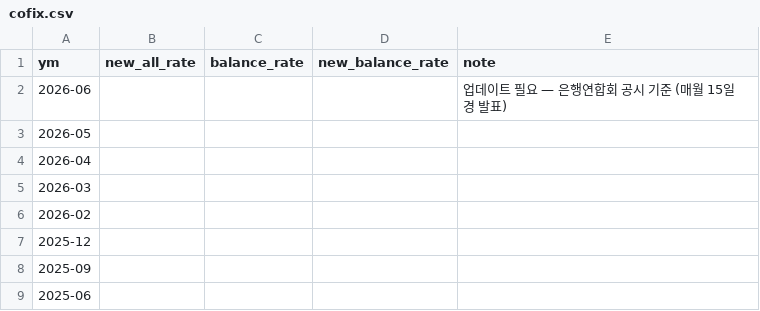
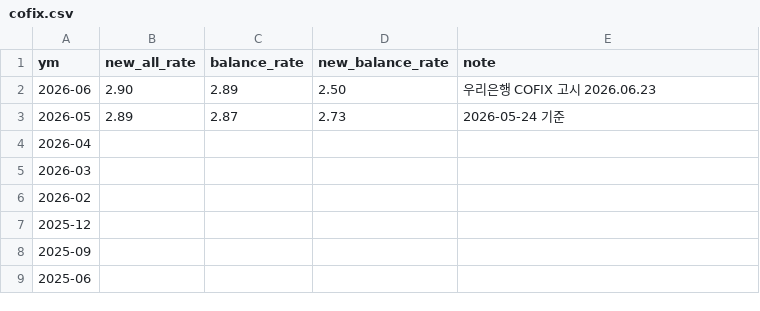
Before and after one commit to naqmin999-sketch/pf-daily-mail, a CSV file: manual_data/cofix.csv, drawn as a sheet.

```diff
--- a/manual_data/cofix.csv
+++ b/manual_data/cofix.csv
@@ -1,4 +1,4 @@
 ym,new_all_rate,balance_rate,new_balance_rate,note
-2026-06,,,,업데이트 필요 — 은행연합회 공시 기준 (매월 15일경 발표)
-2026-05,,,,
+2026-06,2.90,2.89,2.50,우리은행 COFIX 고시 2026.06.23
+2026-05,2.89,2.87,2.73,2026-05-24 기준
 2026-04,,,,
```
Also changed, not shown: 1 other file.
